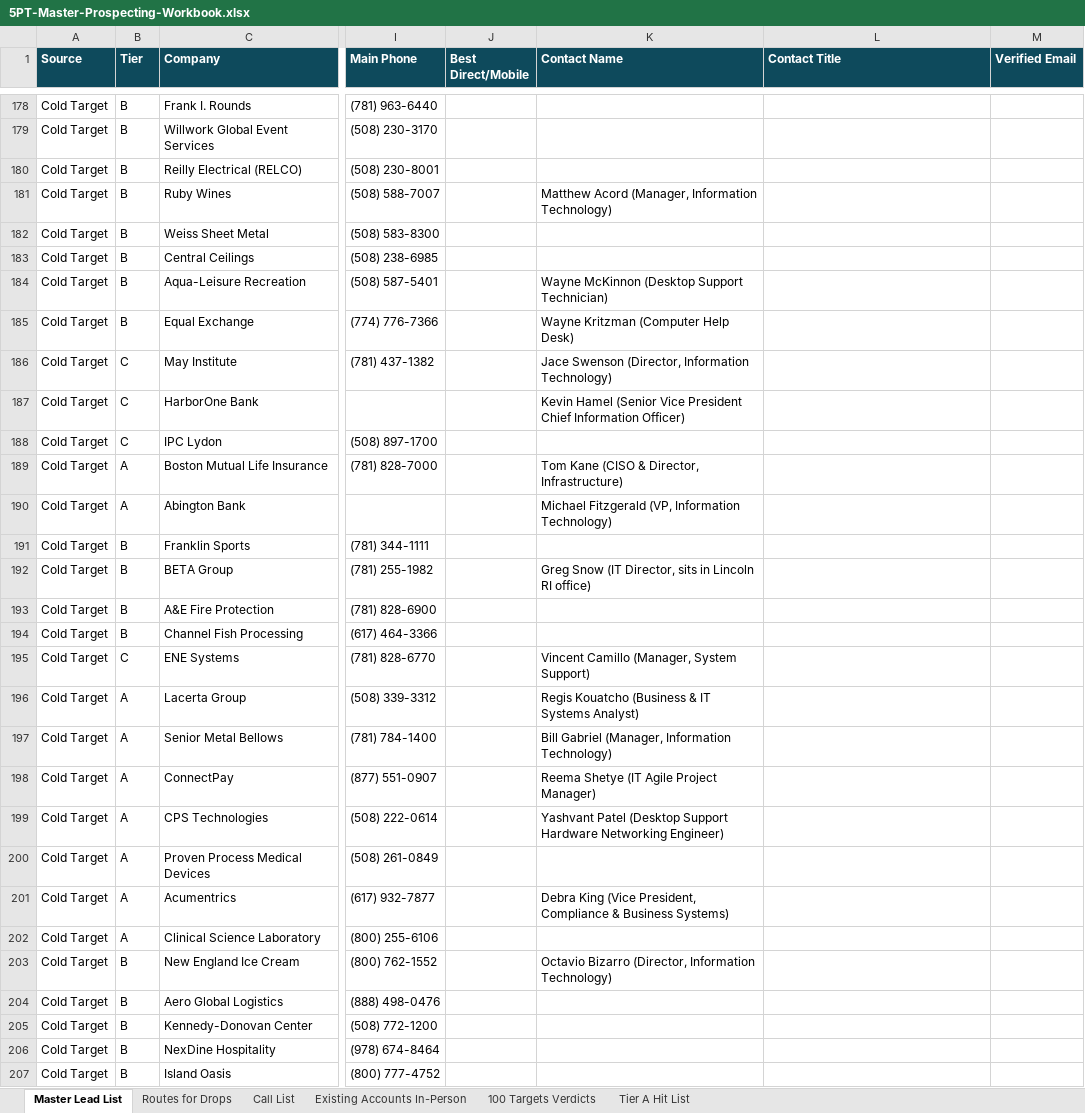
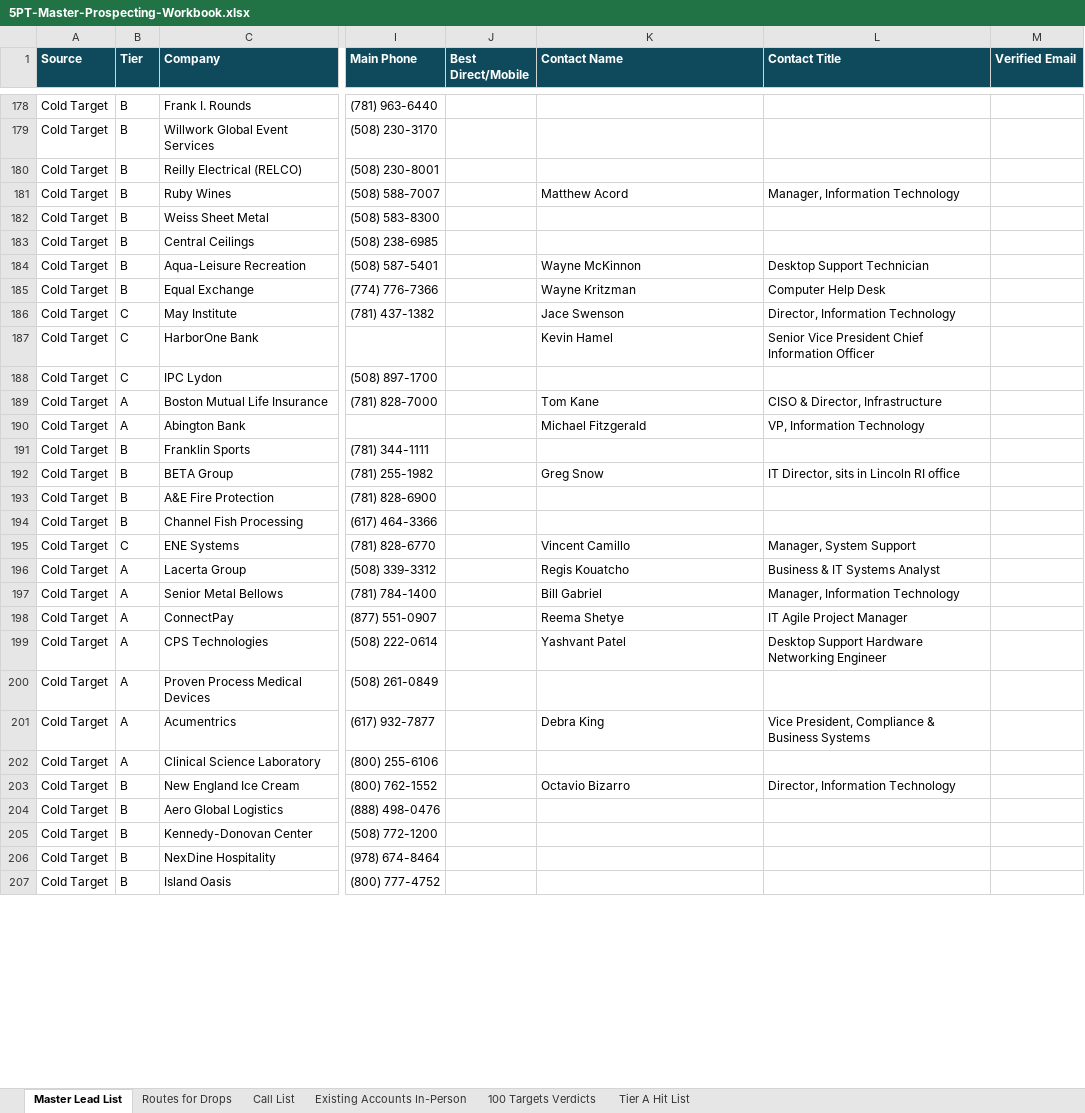
Before and after one commit to WRISTER-AI/5p, an Excel workbook: 5PT-Master-Prospecting-Workbook.xlsx, sheet Master Lead List, drawn as a sheet; only a part is shown, gaps mark what is left out; values as stored, in another font and other column widths than the file's, no borders; the diff covers the shown part only; the diff names each change by its address in the sheet, - before the commit and + after, or states it on an @@ line.

```diff
--- a/5PT-Master-Prospecting-Workbook.xlsx (sheet Master Lead List)
+++ b/5PT-Master-Prospecting-Workbook.xlsx (sheet Master Lead List)
-K181 (Contact Name): Matthew Acord (Manager, Information Technology)
+K181 (Contact Name): Matthew Acord
-L181 (Contact Title): (empty)
+L181 (Contact Title): Manager, Information Technology
-K184 (Contact Name): Wayne McKinnon (Desktop Support Technician)
+K184 (Contact Name): Wayne McKinnon
-L184 (Contact Title): (empty)
+L184 (Contact Title): Desktop Support Technician
-K185 (Contact Name): Wayne Kritzman (Computer Help Desk)
+K185 (Contact Name): Wayne Kritzman
-L185 (Contact Title): (empty)
+L185 (Contact Title): Computer Help Desk
-K186 (Contact Name): Jace Swenson (Director, Information Technology)
+K186 (Contact Name): Jace Swenson
-L186 (Contact Title): (empty)
+L186 (Contact Title): Director, Information Technology
-K187 (Contact Name): Kevin Hamel (Senior Vice President Chief Information Officer)
+K187 (Contact Name): Kevin Hamel
-L187 (Contact Title): (empty)
+L187 (Contact Title): Senior Vice President Chief Information Officer
-K189 (Contact Name): Tom Kane (CISO & Director, Infrastructure)
+K189 (Contact Name): Tom Kane
-L189 (Contact Title): (empty)
+L189 (Contact Title): CISO & Director, Infrastructure
-K190 (Contact Name): Michael Fitzgerald (VP, Information Technology)
+K190 (Contact Name): Michael Fitzgerald
-L190 (Contact Title): (empty)
+L190 (Contact Title): VP, Information Technology
-K192 (Contact Name): Greg Snow (IT Director, sits in Lincoln RI office)
+K192 (Contact Name): Greg Snow
-L192 (Contact Title): (empty)
+L192 (Contact Title): IT Director, sits in Lincoln RI office
-K195 (Contact Name): Vincent Camillo (Manager, System Support)
+K195 (Contact Name): Vincent Camillo
-L195 (Contact Title): (empty)
+L195 (Contact Title): Manager, System Support
-K196 (Contact Name): Regis Kouatcho (Business & IT Systems Analyst)
+K196 (Contact Name): Regis Kouatcho
-L196 (Contact Title): (empty)
+L196 (Contact Title): Business & IT Systems Analyst
-K197 (Contact Name): Bill Gabriel (Manager, Information Technology)
+K197 (Contact Name): Bill Gabriel
-L197 (Contact Title): (empty)
+L197 (Contact Title): Manager, Information Technology
-K198 (Contact Name): Reema Shetye (IT Agile Project Manager)
+K198 (Contact Name): Reema Shetye
-L198 (Contact Title): (empty)
+L198 (Contact Title): IT Agile Project Manager
-K199 (Contact Name): Yashvant Patel (Desktop Support Hardware Networking Engineer)
+K199 (Contact Name): Yashvant Patel
-L199 (Contact Title): (empty)
+L199 (Contact Title): Desktop Support Hardware Networking Engineer
-K201 (Contact Name): Debra King (Vice President, Compliance & Business Systems)
+K201 (Contact Name): Debra King
-L201 (Contact Title): (empty)
+L201 (Contact Title): Vice President, Compliance & Business Systems
-K203 (Contact Name): Octavio Bizarro (Director, Information Technology)
+K203 (Contact Name): Octavio Bizarro
-L203 (Contact Title): (empty)
+L203 (Contact Title): Director, Information Technology
```
Also changed, not shown: 162 edited cells elsewhere in this sheet, sheet Call List.
